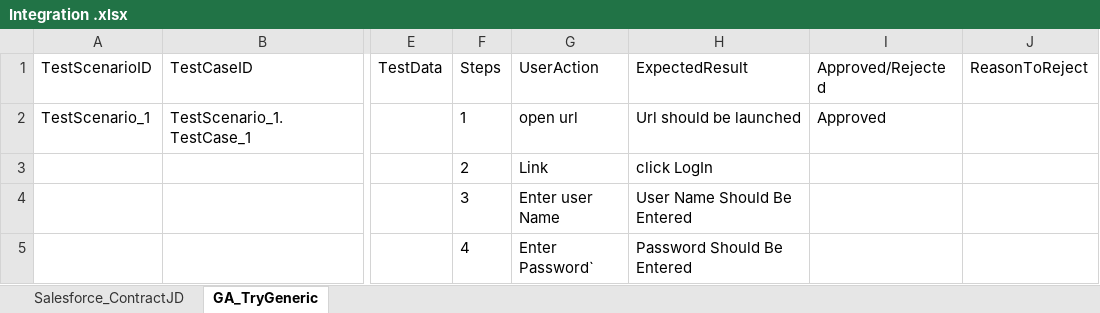
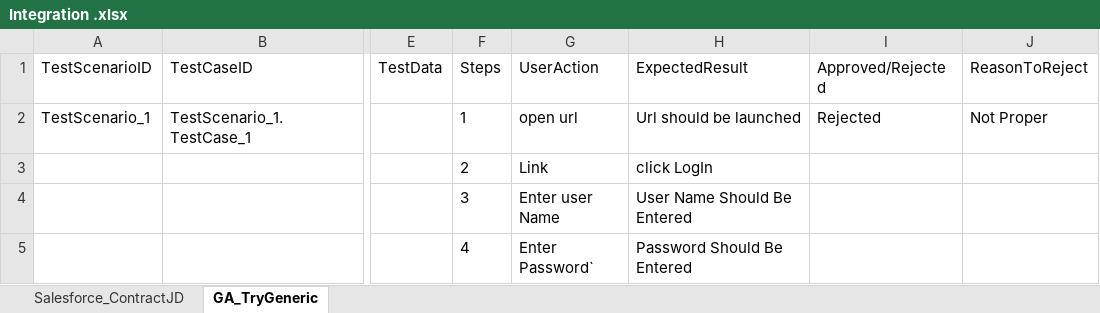
Before and after one commit to ShaikMohamedIrfan/Retesting01, an Excel workbook: Integration .xlsx, sheet GA_TryGeneric, drawn as a sheet; only a part is shown, gaps mark what is left out; values as stored, in another font and other column widths than the file's, no borders; table styles not drawn; the diff names each change by its address in the sheet, - before the commit and + after, or states it on an @@ line.

Commit message:
Add files via upload

```diff
--- a/Integration .xlsx (sheet GA_TryGeneric)
+++ b/Integration .xlsx (sheet GA_TryGeneric)
-I2 (Approved/Rejected): Approved
+I2 (Approved/Rejected): Rejected
-J2 (ReasonToReject): (empty)
+J2 (ReasonToReject): Not Proper
```
